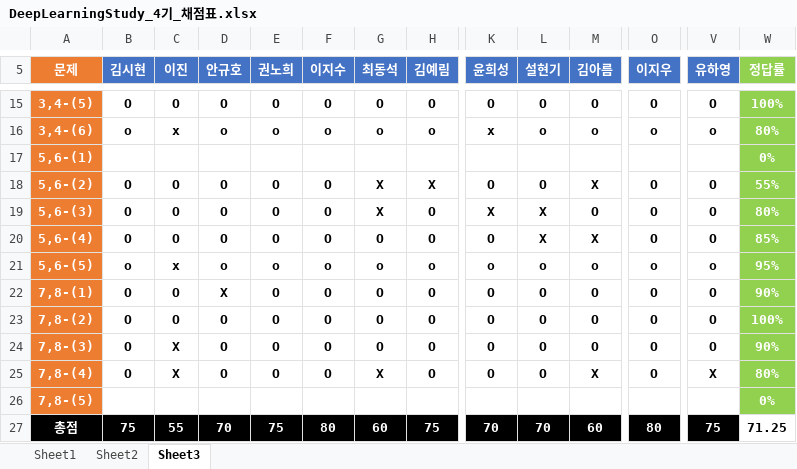
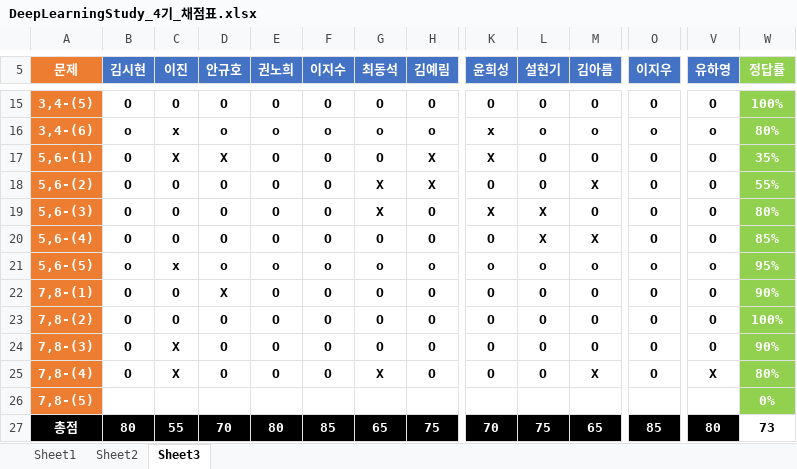
Before and after one commit to longBright/2022_DeepLearningStudy, an Excel workbook: 02_Test_Data/DeepLearningStudy_4기_채점표.xlsx, sheet Sheet3, drawn as a sheet; only a part is shown, gaps mark what is left out; values as stored, in another font and other column widths than the file's, no borders; removed rows and columns are numbered as before the commit, all else as after; rows hold the shown columns only; the diff names each change by its address in the sheet, - before the commit and + after, or states it on an @@ line.

```diff
--- a/02_Test_Data/DeepLearningStudy_4기_채점표.xlsx (sheet Sheet3)
+++ b/02_Test_Data/DeepLearningStudy_4기_채점표.xlsx (sheet Sheet3)
-row 17: 5,6-(1) |  |  |  |  |  |  |  |  |  |  |  |  | 0%
+row 17: 5,6-(1) | O | X | X | O | O | O | X | X | O | O | O | O | 35%
-B27 (김시현): 75
+B27 (김시현): 80
-E27 (권노희): 75
+E27 (권노희): 80
-F27 (이지수): 80
+F27 (이지수): 85
-G27 (최동석): 60
+G27 (최동석): 65
-L27 (설현기): 70
+L27 (설현기): 75
-M27 (김아름): 60
+M27 (김아름): 65
-O27 (이지우): 80
+O27 (이지우): 85
-V27 (유하영): 75
+V27 (유하영): 80
-W27 (정답률): 71.25
+W27 (정답률): 73
```
Also changed, not shown: sheet Sheet2.
